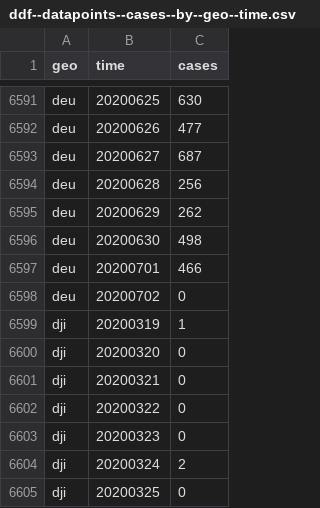
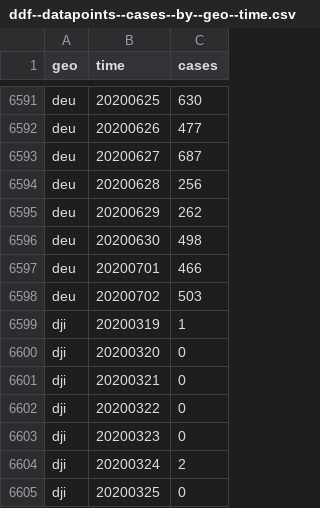
Before and after one commit to open-numbers/ddf--open_numbers--covid_19_geographic_distribution, a CSV file: ddf--datapoints--cases--by--geo--time.csv, drawn as a sheet; only a part is shown, gaps mark what is left out.

Commit message:
auto generated dataset

```diff
--- a/ddf--datapoints--cases--by--geo--time.csv
+++ b/ddf--datapoints--cases--by--geo--time.csv
@@ -6597,3 +6597,3 @@ deu,20200630,498
 deu,20200701,466
-deu,20200702,0
+deu,20200702,503
 dji,20200319,1
```
Also changed, not shown: ddf--datapoints--deaths--by--geo--time.csv, ddf--datapoints--last_seven_days_deaths--by--geo--time.csv, 2 other files.
